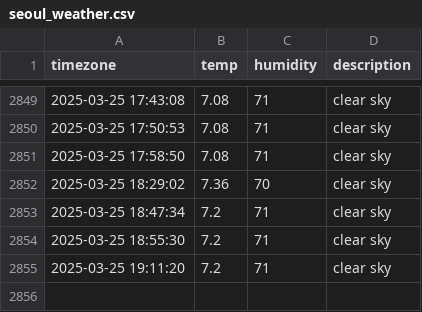
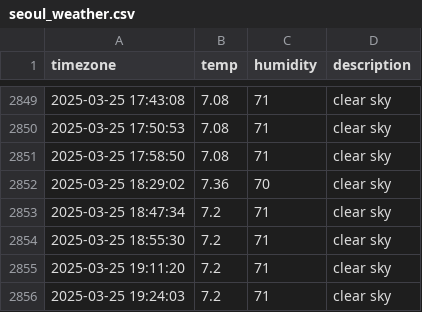
Before and after one commit to SuHyun63/seoul-weather, a CSV file: seoul_weather.csv, drawn as a sheet; only a part is shown, gaps mark what is left out.

```diff
--- a/seoul_weather.csv
+++ b/seoul_weather.csv
@@ -2855 +2855,2 @@ timezone,temp,humidity,description
 2025-03-25 19:11:20,7.2,71,clear sky
+2025-03-25 19:24:03,7.2,71,clear sky
```
